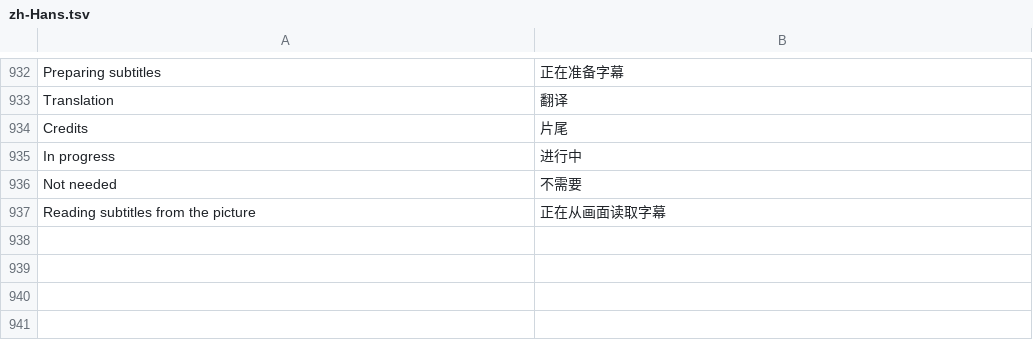
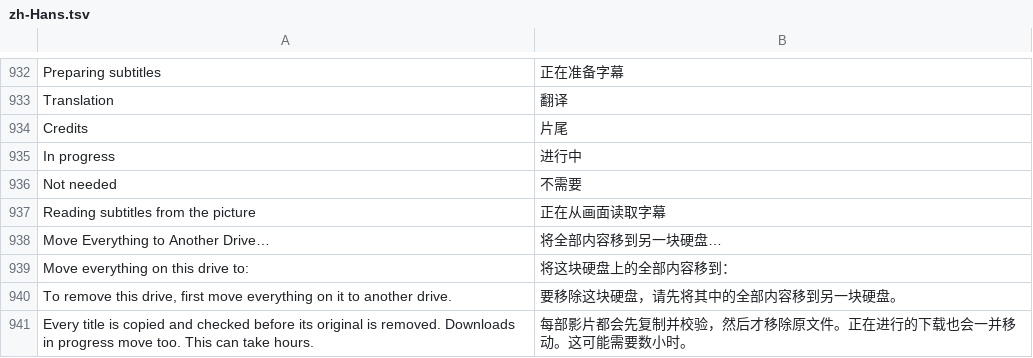
Before and after one commit to jonthomason/torrbaby, a TSV file: localization/zh-Hans.tsv, drawn as a sheet; only a part is shown, gaps mark what is left out; the diff names each change by its address in the sheet, - before the commit and + after, or states it on an @@ line.

```diff
--- a/localization/zh-Hans.tsv
+++ b/localization/zh-Hans.tsv
+row 938: Move Everything to Another Drive… | 将全部内容移到另一块硬盘…
+row 939: Move everything on this drive to: | 将这块硬盘上的全部内容移到：
+row 940: To remove this drive, first move everything on it to another drive. | 要移除这块硬盘，请先将其中的全部内容移到另一块硬盘。
+row 941: Every title is copied and checked before its original is removed. Downloads in progress move too. This can take hours. | 每部影片都会先复制并校验，然后才移除原文件。正在进行的下载也会一并移动。这可能需要数小时。
```
Also changed, not shown: 7 other files.
